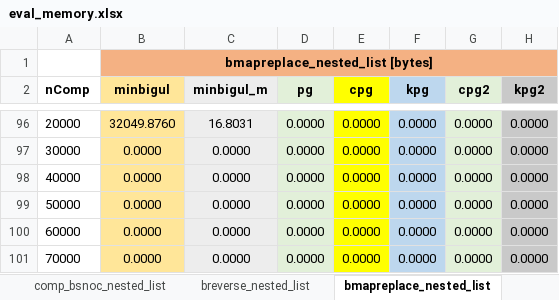
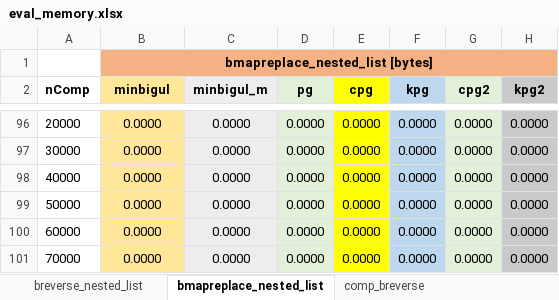
Before and after one commit to k-tsushima/pgs, an Excel workbook: result/eval_memory.xlsx, sheet bmapreplace_nested_list, drawn as a sheet; only a part is shown, gaps mark what is left out; values as stored, in another font and other column widths than the file's, no borders; the diff covers the shown part only; the diff names each change by its address in the sheet, - before the commit and + after, or states it on an @@ line.

```diff
--- a/result/eval_memory.xlsx (sheet bmapreplace_nested_list)
+++ b/result/eval_memory.xlsx (sheet bmapreplace_nested_list)
-B96 (minbigul): 32049.8760
+B96 (minbigul): 0.0000
-C96 (minbigul_m): 16.8031
+C96 (minbigul_m): 0.0000
```
Also changed, not shown: 68 added rows, 68 removed rows and 2 edited cells elsewhere in this sheet, sheet comp_replace_nested_list, sheet comp_bsnoc_nested_list 2001, sheet breverse_nested_list, sheet comp_breverse, other sheet tabs, result/eval_time.xlsx.
